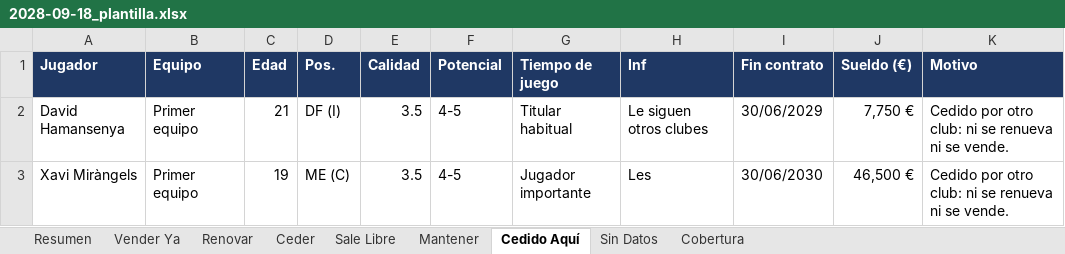
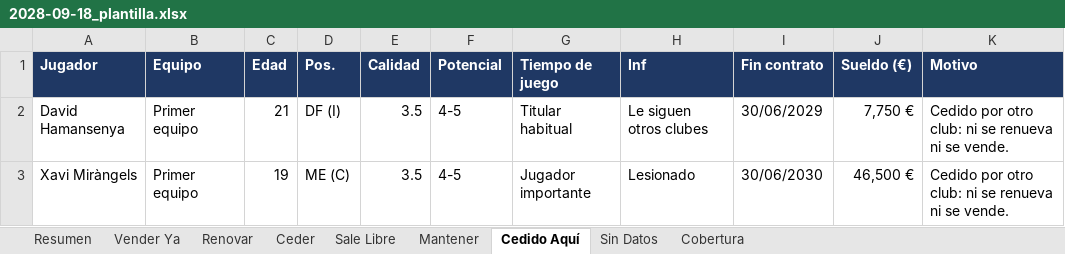
Before and after one commit to Antoniocapi/Antoniocapi, an Excel workbook: informes/2028-09-18_plantilla.xlsx, sheet Cedido Aquí, drawn as a sheet; values as stored, in another font and other column widths than the file's, no borders; the diff names each change by its address in the sheet, - before the commit and + after, or states it on an @@ line.

```diff
--- a/informes/2028-09-18_plantilla.xlsx (sheet Cedido Aquí)
+++ b/informes/2028-09-18_plantilla.xlsx (sheet Cedido Aquí)
-H3 (Inf): Les
+H3 (Inf): Lesionado
```
Also changed, not shown: sheet Resumen, sheet Mantener, informes/2028-09-17_partidos.xlsx, informes/2028-09-18_cantera.xlsx, 15 other files.
